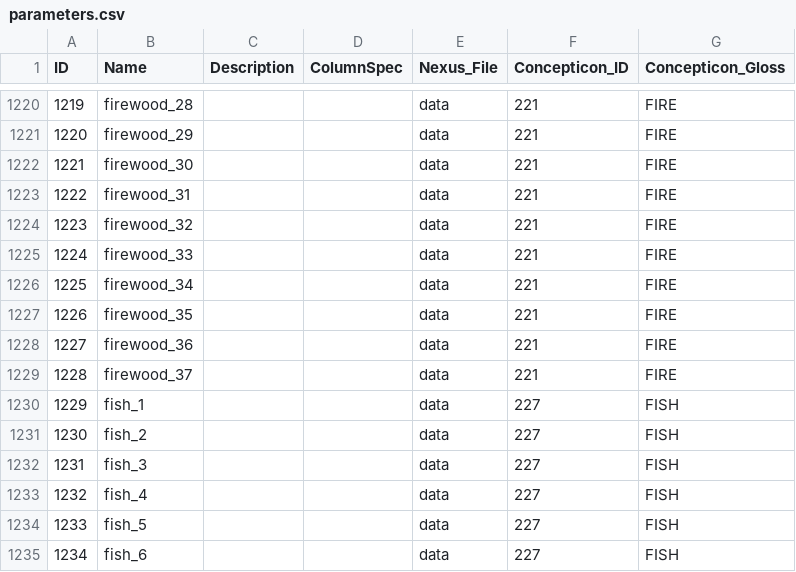
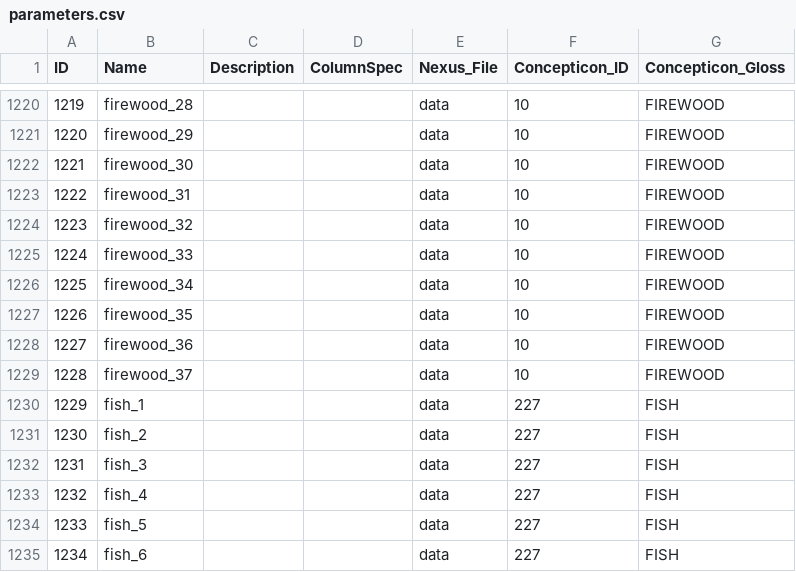
Before and after one commit to phlorest/grollemund_et_al2015, a CSV file: cldf/parameters.csv, drawn as a sheet; only a part is shown, gaps mark what is left out; the diff covers the shown part only.

```diff
--- a/cldf/parameters.csv
+++ b/cldf/parameters.csv
@@ -1220,11 +1220,11 @@ ID,Name,Description,ColumnSpec,Nexus_File,Concepticon_ID,Concepticon_Gloss
-1219,firewood_28,,,data,221,FIRE
-1220,firewood_29,,,data,221,FIRE
-1221,firewood_30,,,data,221,FIRE
-1222,firewood_31,,,data,221,FIRE
-1223,firewood_32,,,data,221,FIRE
-1224,firewood_33,,,data,221,FIRE
-1225,firewood_34,,,data,221,FIRE
-1226,firewood_35,,,data,221,FIRE
-1227,firewood_36,,,data,221,FIRE
-1228,firewood_37,,,data,221,FIRE
+1219,firewood_28,,,data,10,FIREWOOD
+1220,firewood_29,,,data,10,FIREWOOD
+1221,firewood_30,,,data,10,FIREWOOD
+1222,firewood_31,,,data,10,FIREWOOD
+1223,firewood_32,,,data,10,FIREWOOD
+1224,firewood_33,,,data,10,FIREWOOD
+1225,firewood_34,,,data,10,FIREWOOD
+1226,firewood_35,,,data,10,FIREWOOD
+1227,firewood_36,,,data,10,FIREWOOD
+1228,firewood_37,,,data,10,FIREWOOD
 1229,fish_1,,,data,227,FISH
```
Also changed, not shown: 54 edited cells elsewhere in this file, etc/characters.csv, 4 other files.
